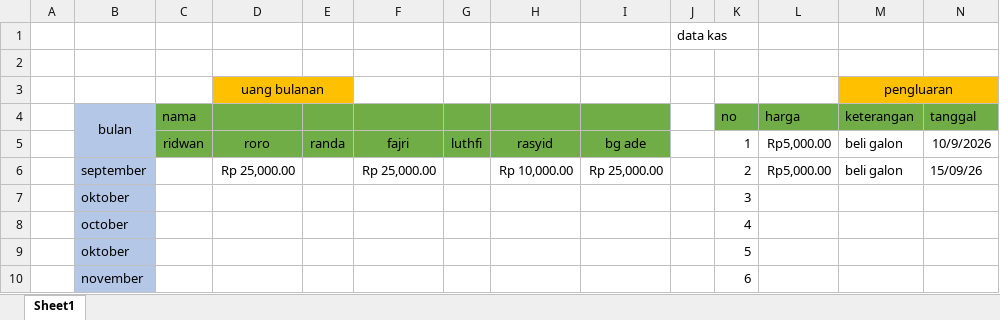
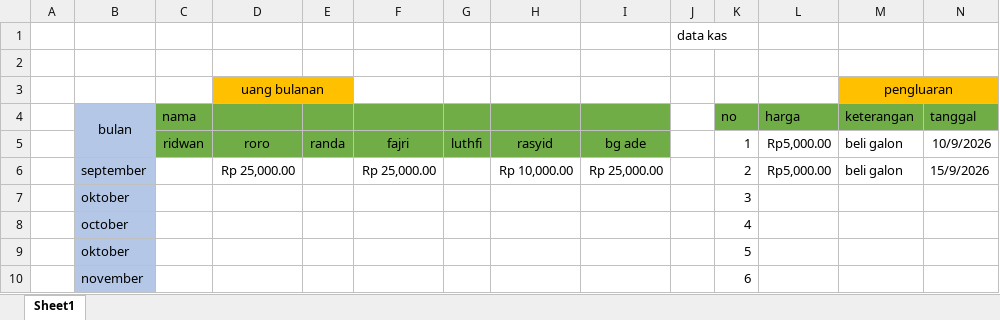
Before and after one commit to fajricoding2/kas, an Excel workbook: kas.xlsx, sheet Sheet1, drawn as a sheet; only a part is shown; values as stored, in another font and other column widths than the file's, no borders; the diff names each change by its address in the sheet, - before the commit and + after, or states it on an @@ line.

```diff
--- a/kas.xlsx (sheet Sheet1)
+++ b/kas.xlsx (sheet Sheet1)
-N6: 15/09/26
+N6: 15/9/2026
```
